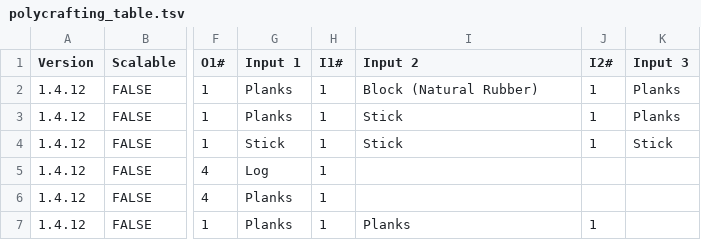
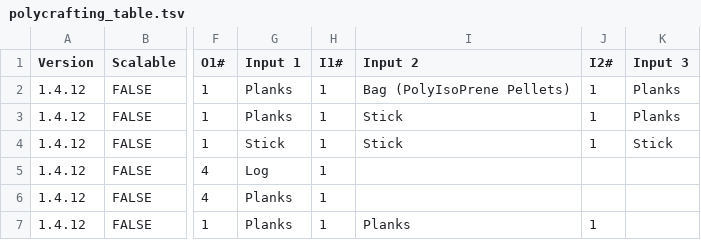
Before and after one commit to PolycraftWorld/polycraft-world, a TSV file: src/main/resources/recipes/polycrafting_table.tsv, drawn as a sheet; only a part is shown, gaps mark what is left out; the diff names each change by its address in the sheet, - before the commit and + after, or states it on an @@ line.

Commit message:
fix recipe

```diff
--- a/src/main/resources/recipes/polycrafting_table.tsv
+++ b/src/main/resources/recipes/polycrafting_table.tsv
-I2 (Input 2): Block (Natural Rubber)
+I2 (Input 2): Bag (PolyIsoPrene Pellets)
```
